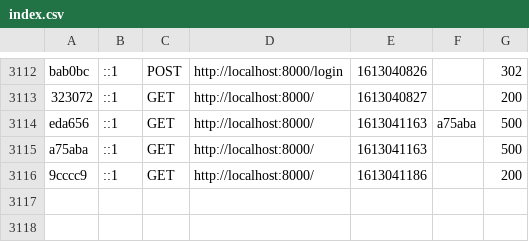
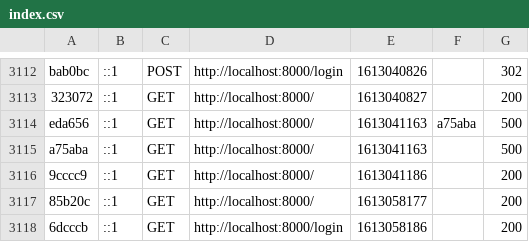
Before and after one commit to 2daaeperexp13/diweb, a CSV file: proyectoFinal/var/cache/dev/profiler/index.csv, drawn as a sheet; only a part is shown, gaps mark what is left out.

```diff
--- a/proyectoFinal/var/cache/dev/profiler/index.csv
+++ b/proyectoFinal/var/cache/dev/profiler/index.csv
@@ -3116 +3116,3 @@ a75aba,::1,GET,http://localhost:8000/,1613041163,,500
 9cccc9,::1,GET,http://localhost:8000/,1613041186,,200
+85b20c,::1,GET,http://localhost:8000/,1613058177,,200
+6dcccb,::1,GET,http://localhost:8000/login,1613058186,,200
```
Also changed, not shown: 7 other files.
